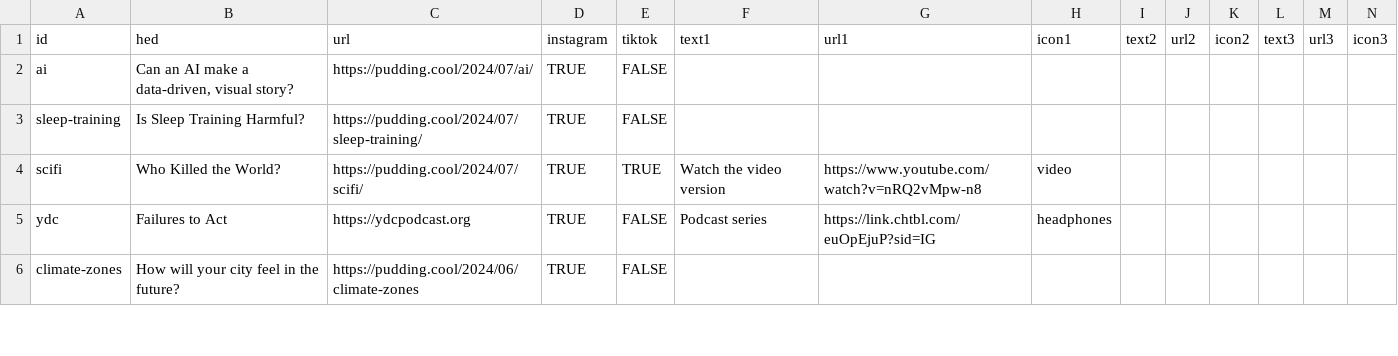
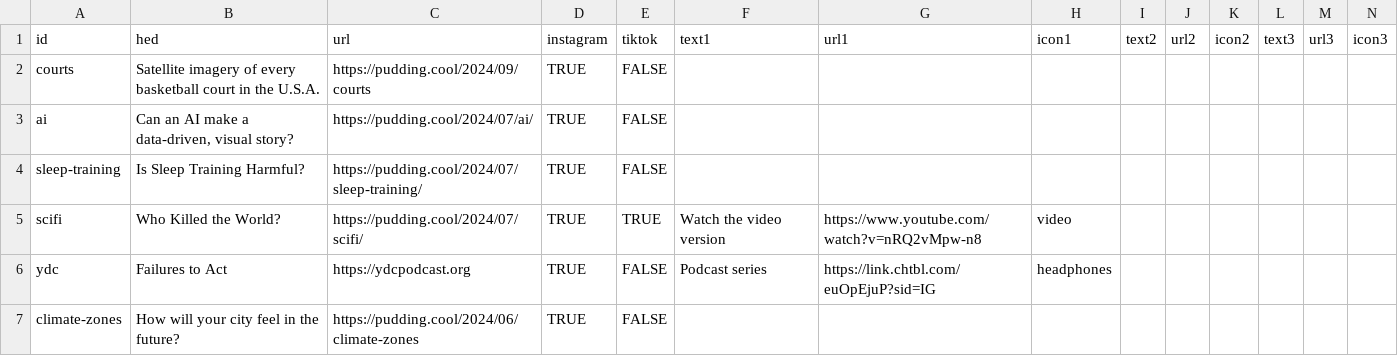
Before and after one commit to the-pudding/ig-links, a CSV file: static/assets/data.csv, drawn as a sheet; only a part is shown; the diff names each change by its address in the sheet, - before the commit and + after, or states it on an @@ line.

Commit message:
update IG link with courts

```diff
--- a/static/assets/data.csv
+++ b/static/assets/data.csv
+row 2: courts | Satellite imagery of every basketball court in the U.S.A. | https://pudding.cool/2024/09/courts | TRUE | FALSE
```
Also changed, not shown: 2 other files.
